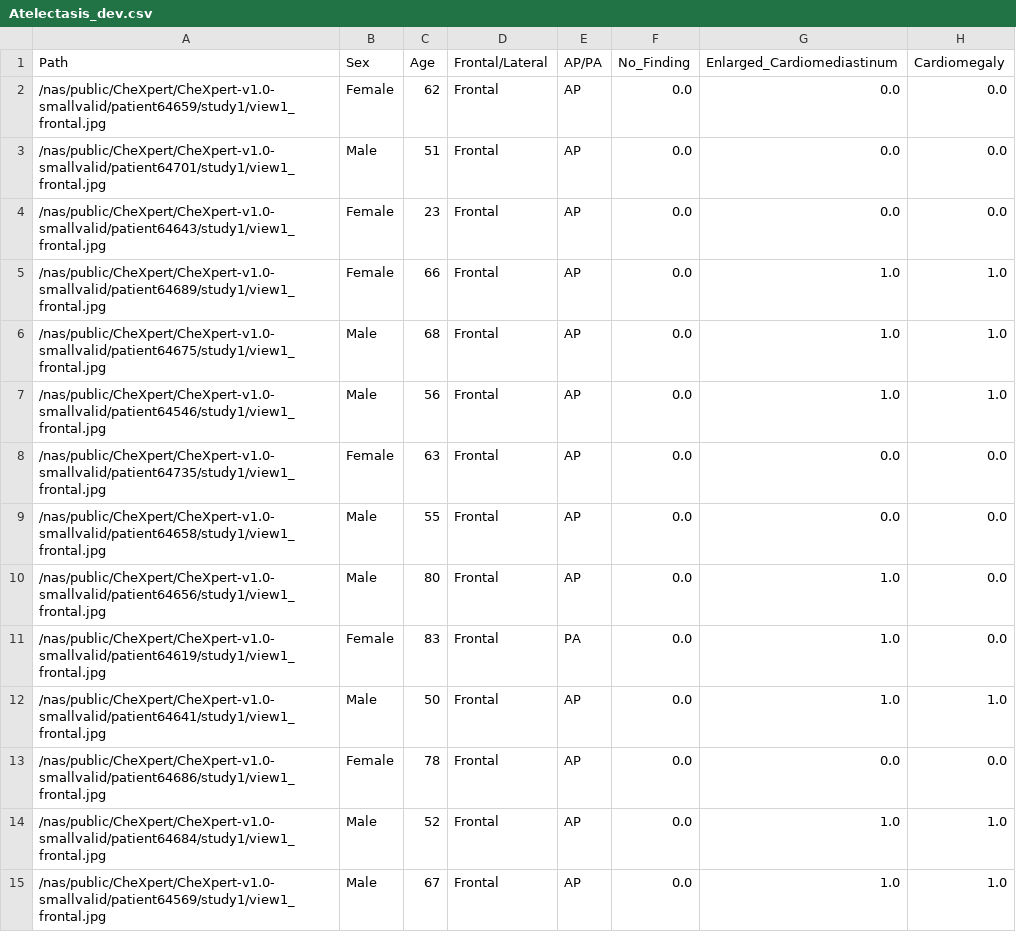
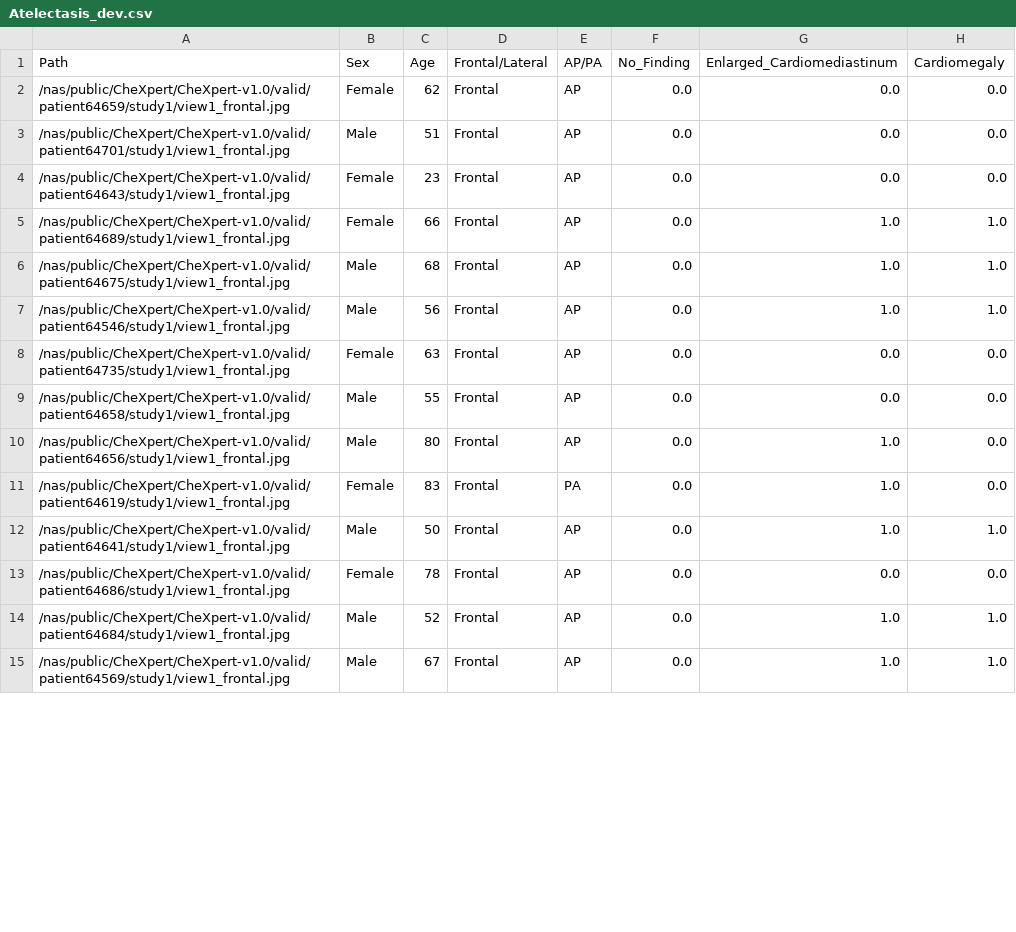
Before and after one commit to Sakshi1503/ChestXray, a CSV file: config/Atelectasis_dev.csv, drawn as a sheet; only a part is shown; the diff covers the shown part only; the diff names each change by its address in the sheet, - before the commit and + after, or states it on an @@ line.

```diff
--- a/config/Atelectasis_dev.csv
+++ b/config/Atelectasis_dev.csv
-A2 (Path): /nas/public/CheXpert/CheXpert-v1.0-smallvalid/patient64659/study1/view1_frontal.jpg
+A2 (Path): /nas/public/CheXpert/CheXpert-v1.0/valid/patient64659/study1/view1_frontal.jpg
-A3 (Path): /nas/public/CheXpert/CheXpert-v1.0-smallvalid/patient64701/study1/view1_frontal.jpg
+A3 (Path): /nas/public/CheXpert/CheXpert-v1.0/valid/patient64701/study1/view1_frontal.jpg
-A4 (Path): /nas/public/CheXpert/CheXpert-v1.0-smallvalid/patient64643/study1/view1_frontal.jpg
+A4 (Path): /nas/public/CheXpert/CheXpert-v1.0/valid/patient64643/study1/view1_frontal.jpg
-A5 (Path): /nas/public/CheXpert/CheXpert-v1.0-smallvalid/patient64689/study1/view1_frontal.jpg
+A5 (Path): /nas/public/CheXpert/CheXpert-v1.0/valid/patient64689/study1/view1_frontal.jpg
-A6 (Path): /nas/public/CheXpert/CheXpert-v1.0-smallvalid/patient64675/study1/view1_frontal.jpg
+A6 (Path): /nas/public/CheXpert/CheXpert-v1.0/valid/patient64675/study1/view1_frontal.jpg
-A7 (Path): /nas/public/CheXpert/CheXpert-v1.0-smallvalid/patient64546/study1/view1_frontal.jpg
+A7 (Path): /nas/public/CheXpert/CheXpert-v1.0/valid/patient64546/study1/view1_frontal.jpg
-A8 (Path): /nas/public/CheXpert/CheXpert-v1.0-smallvalid/patient64735/study1/view1_frontal.jpg
+A8 (Path): /nas/public/CheXpert/CheXpert-v1.0/valid/patient64735/study1/view1_frontal.jpg
-A9 (Path): /nas/public/CheXpert/CheXpert-v1.0-smallvalid/patient64658/study1/view1_frontal.jpg
+A9 (Path): /nas/public/CheXpert/CheXpert-v1.0/valid/patient64658/study1/view1_frontal.jpg
-A10 (Path): /nas/public/CheXpert/CheXpert-v1.0-smallvalid/patient64656/study1/view1_frontal.jpg
+A10 (Path): /nas/public/CheXpert/CheXpert-v1.0/valid/patient64656/study1/view1_frontal.jpg
-A11 (Path): /nas/public/CheXpert/CheXpert-v1.0-smallvalid/patient64619/study1/view1_frontal.jpg
+A11 (Path): /nas/public/CheXpert/CheXpert-v1.0/valid/patient64619/study1/view1_frontal.jpg
-A12 (Path): /nas/public/CheXpert/CheXpert-v1.0-smallvalid/patient64641/study1/view1_frontal.jpg
+A12 (Path): /nas/public/CheXpert/CheXpert-v1.0/valid/patient64641/study1/view1_frontal.jpg
-A13 (Path): /nas/public/CheXpert/CheXpert-v1.0-smallvalid/patient64686/study1/view1_frontal.jpg
+A13 (Path): /nas/public/CheXpert/CheXpert-v1.0/valid/patient64686/study1/view1_frontal.jpg
-A14 (Path): /nas/public/CheXpert/CheXpert-v1.0-smallvalid/patient64684/study1/view1_frontal.jpg
+A14 (Path): /nas/public/CheXpert/CheXpert-v1.0/valid/patient64684/study1/view1_frontal.jpg
-A15 (Path): /nas/public/CheXpert/CheXpert-v1.0-smallvalid/patient64569/study1/view1_frontal.jpg
+A15 (Path): /nas/public/CheXpert/CheXpert-v1.0/valid/patient64569/study1/view1_frontal.jpg
```
Also changed, not shown: 186 edited cells elsewhere in this file, config/Atelectasis_train.csv, config/Cardiomegaly_train.csv, 7 other files.
